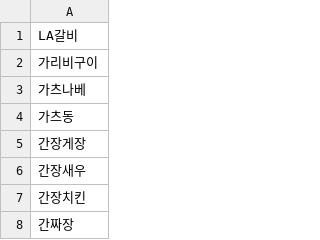
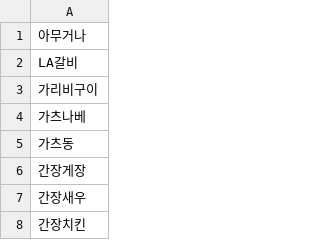
Before and after one commit to offbeat24/Whatever, a CSV file: whatever/public/foods_list.csv, drawn as a sheet; only a part is shown; the shorter side is filled out with more unchanged rows.

```diff
--- a/whatever/public/foods_list.csv
+++ b/whatever/public/foods_list.csv
@@ -1 +1,2 @@
+아무거나
 LA갈비
```
Also changed, not shown: 4 other files.
